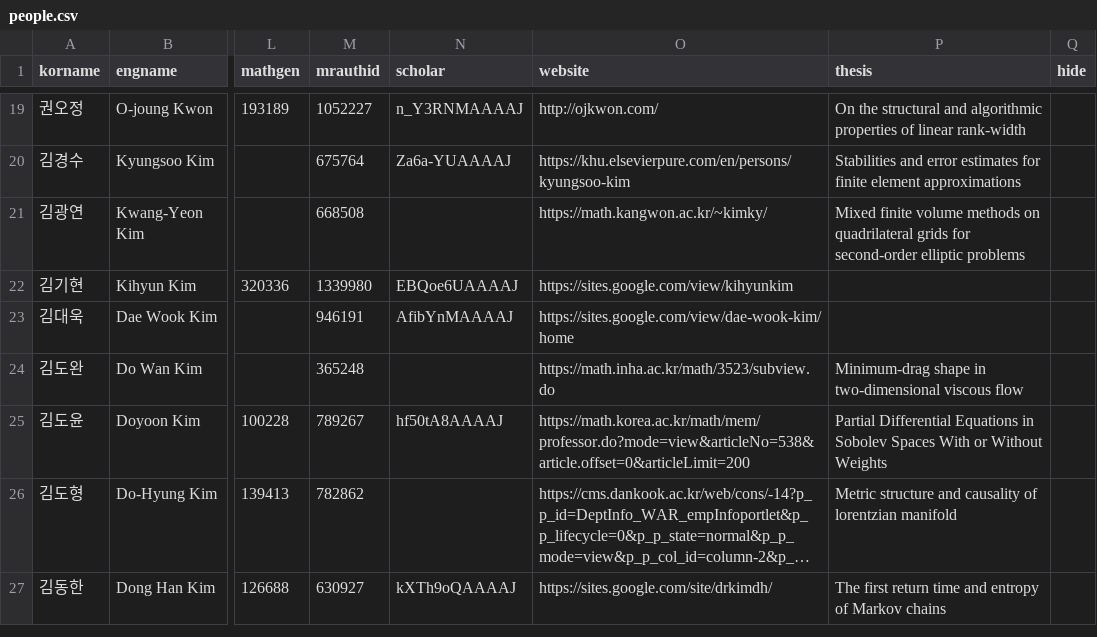
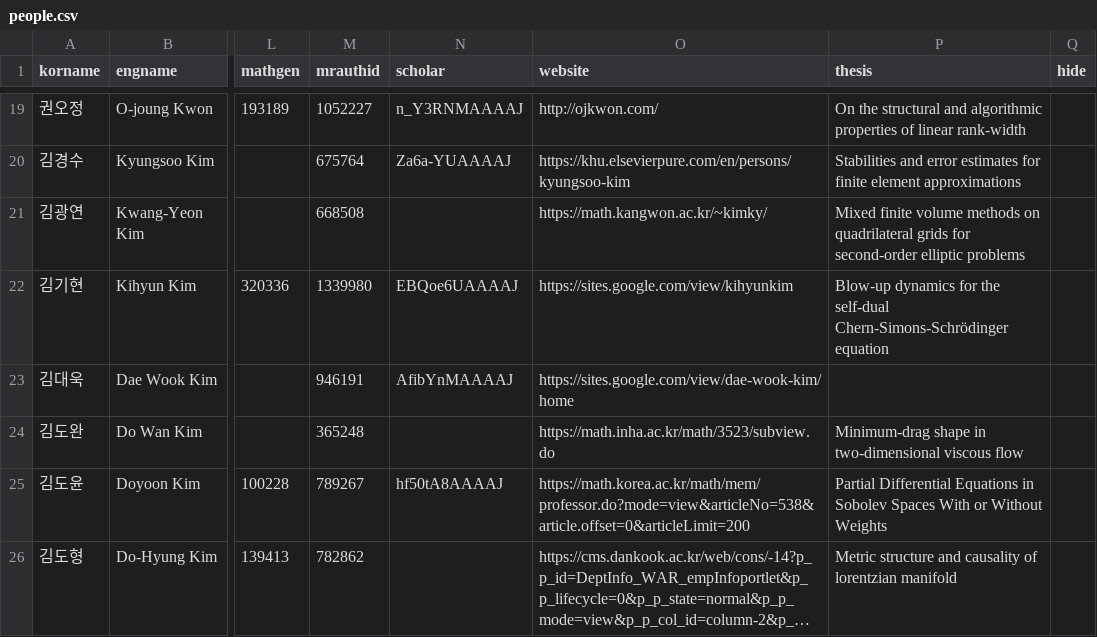
Before and after one commit to mathsci-kaist/mathsci-kaist.github.io, a CSV file: _data/people.csv, drawn as a sheet; only a part is shown, gaps mark what is left out; the shorter side is filled out with more unchanged rows; long unchanged cells end in …; the diff names each change by its address in the sheet, - before the commit and + after, or states it on an @@ line.

Commit message:
K. Kim

```diff
--- a/_data/people.csv
+++ b/_data/people.csv
-P22 (thesis): (empty)
+P22 (thesis): Blow-up dynamics for the self-dual Chern-Simons-Schrödinger equation
```
